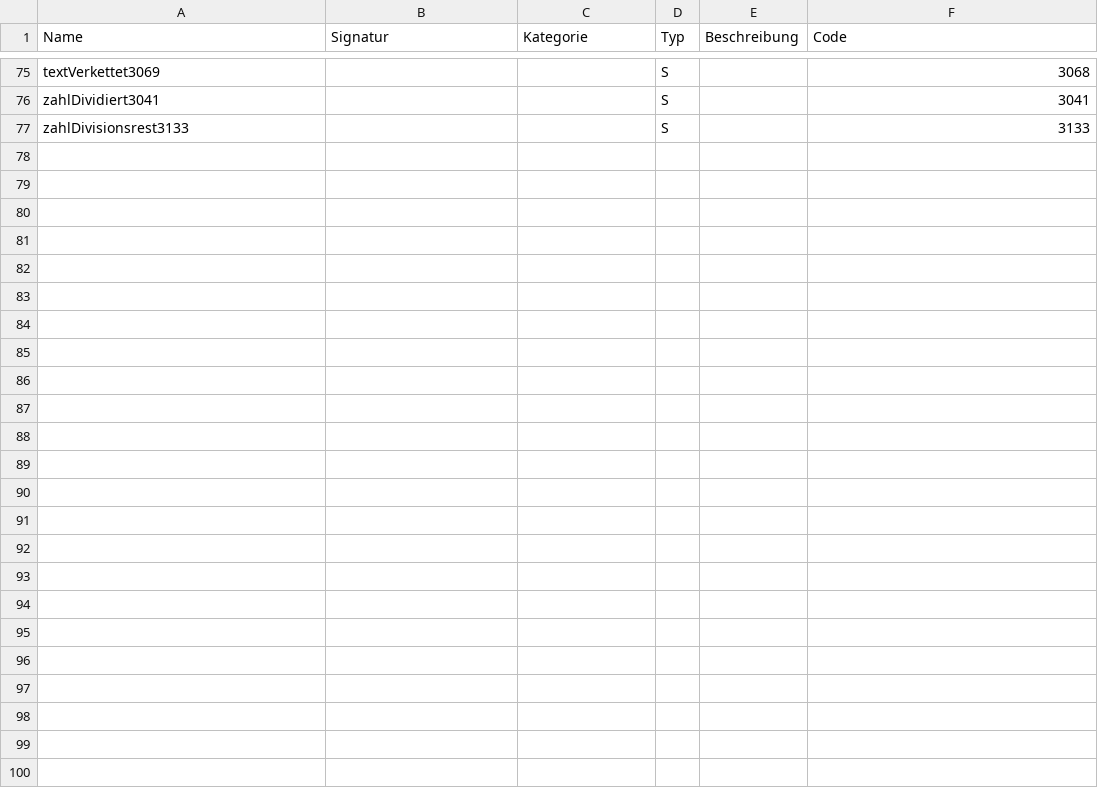
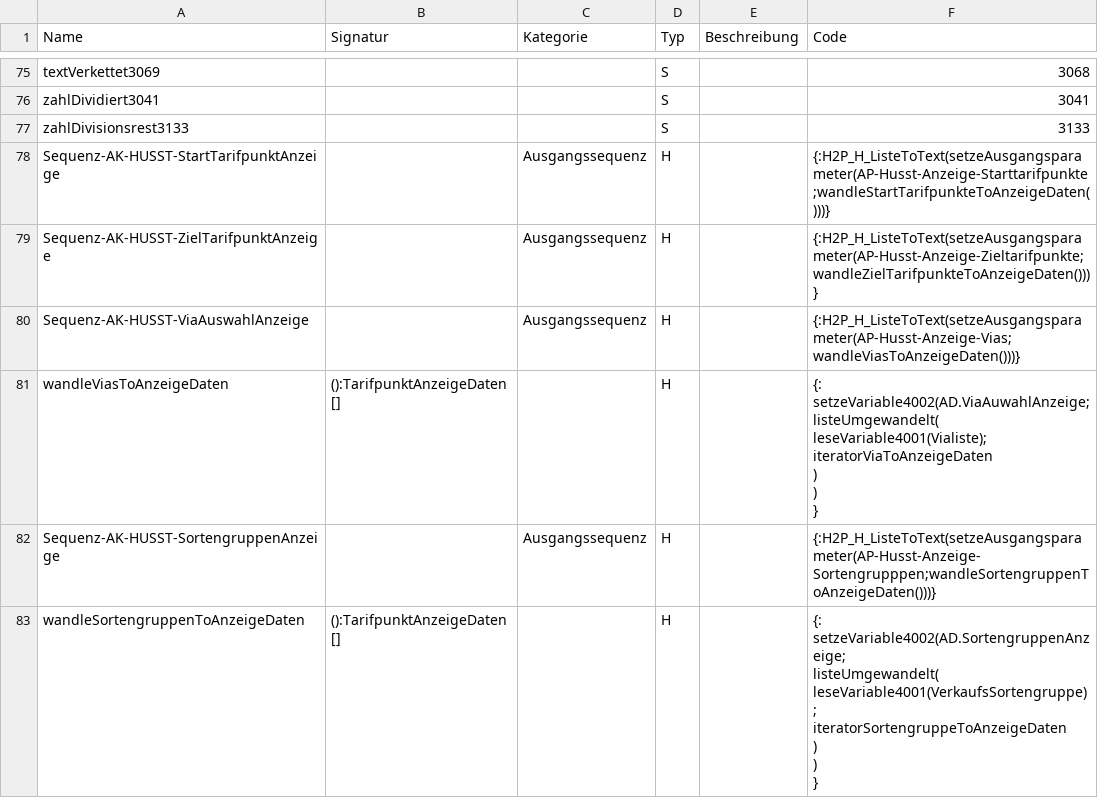
Before and after one commit to HUSST-de/HUSST-PKM, a CSV file: Artefakte/Funktion.csv, drawn as a sheet; only a part is shown, gaps mark what is left out; the diff covers the shown part only.

Commit message:
Ausgangsparameter für Anzeige angelegt

```diff
--- a/Artefakte/Funktion.csv
+++ b/Artefakte/Funktion.csv
@@ -367 +370,21 @@ zahlDividiert3041;;;S;;3041
 zahlDivisionsrest3133;;;S;;3133
+Sequenz-AK-HUSST-StartTarifpunktAnzeige;;Ausgangssequenz;H;;"{:H2P_H_ListeToText(setzeAusgangsparameter(AP-Husst-Anzeige-Starttarifpunkte;wandleStartTarifpunkteToAnzeigeDaten()))}"
+Sequenz-AK-HUSST-ZielTarifpunktAnzeige;;Ausgangssequenz;H;;"{:H2P_H_ListeToText(setzeAusgangsparameter(AP-Husst-Anzeige-Zieltarifpunkte;wandleZielTarifpunkteToAnzeigeDaten()))}"
+Sequenz-AK-HUSST-ViaAuswahlAnzeige;;Ausgangssequenz;H;;"{:H2P_H_ListeToText(setzeAusgangsparameter(AP-Husst-Anzeige-Vias;wandleViasToAnzeigeDaten()))}"
+wandleViasToAnzeigeDaten;():TarifpunktAnzeigeDaten[];;H;;"{:
+setzeVariable4002(AD.ViaAuwahlAnzeige;
+	listeUmgewandelt(
+		leseVariable4001(Vialiste);
+		iteratorViaToAnzeigeDaten
+	)
+)
+}"
+Sequenz-AK-HUSST-SortengruppenAnzeige;;Ausgangssequenz;H;;"{:H2P_H_ListeToText(setzeAusgangsparameter(AP-Husst-Anzeige-Sortengrupppen;wandleSortengruppenToAnzeigeDaten()))}"
+wandleSortengruppenToAnzeigeDaten;():TarifpunktAnzeigeDaten[];;H;;"{:
+setzeVariable4002(AD.SortengruppenAnzeige;
+	listeUmgewandelt(
+		leseVariable4001(VerkaufsSortengruppe);
+		iteratorSortengruppeToAnzeigeDaten
+	)
+)
+}"
```
Also changed, not shown: 6 added rows and 1 edited cell elsewhere in this file, Artefakte/Variable.csv, 2 other files.
